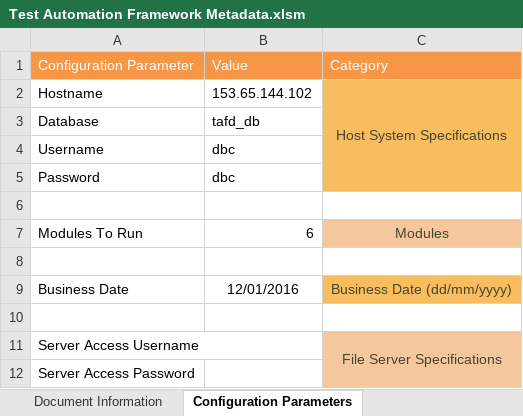
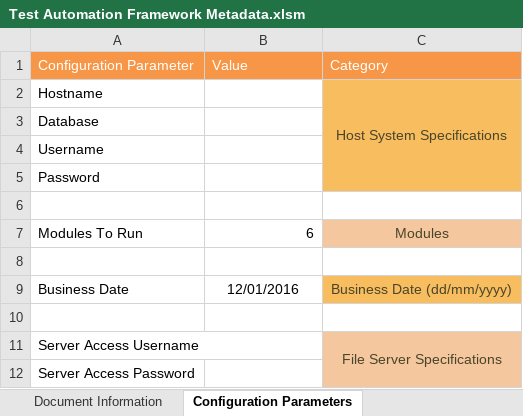
Before and after one commit to Tayyba23/JenkinsSQL, an Excel workbook: SQLFiles/Input Parameter Files/Test Automation Framework Metadata.xlsm, sheet Configuration Parameters, drawn as a sheet; only a part is shown; values as stored, in another font and other column widths than the file's, no borders; charts and pictures not drawn; the diff names each change by its address in the sheet, - before the commit and + after, or states it on an @@ line.

```diff
--- a/SQLFiles/Input Parameter Files/Test Automation Framework Metadata.xlsm (sheet Configuration Parameters)
+++ b/SQLFiles/Input Parameter Files/Test Automation Framework Metadata.xlsm (sheet Configuration Parameters)
-B2: 153.65.144.102
+B2: (empty)
-B3: tafd_db
+B3: (empty)
-B4:B5: dbc
+B4:B5: (empty)
```
Also changed, not shown: sheet Row Count & Metrics Collection, charts or pictures, 2 other files.
